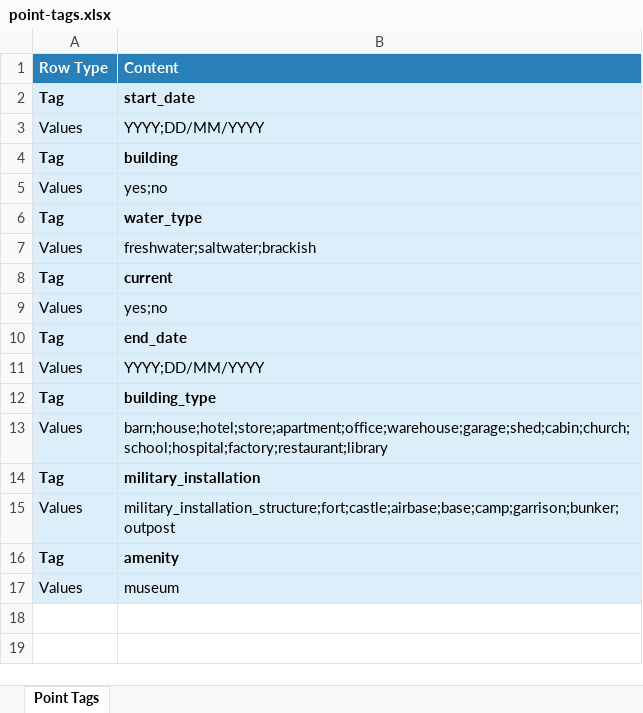
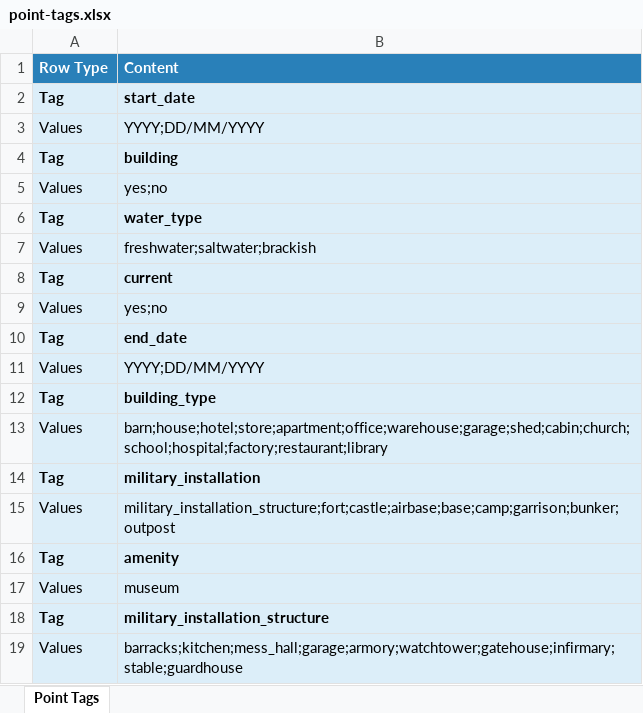
Before and after one commit to Golden-King05/Jarvys, an Excel workbook: docs/point-tags/point-tags.xlsx, sheet Point Tags, drawn as a sheet; values as stored, in another font and other column widths than the file's, no borders; the diff names each change by its address in the sheet, - before the commit and + after, or states it on an @@ line.

```diff
--- a/docs/point-tags/point-tags.xlsx (sheet Point Tags)
+++ b/docs/point-tags/point-tags.xlsx (sheet Point Tags)
+row 18: Tag | military_installation_structure
+row 19: Values | barracks;kitchen;mess_hall;garage;armory;watchtower;gatehouse;infirmary;stable;guardhouse
```
Also changed, not shown: 1 other file.
